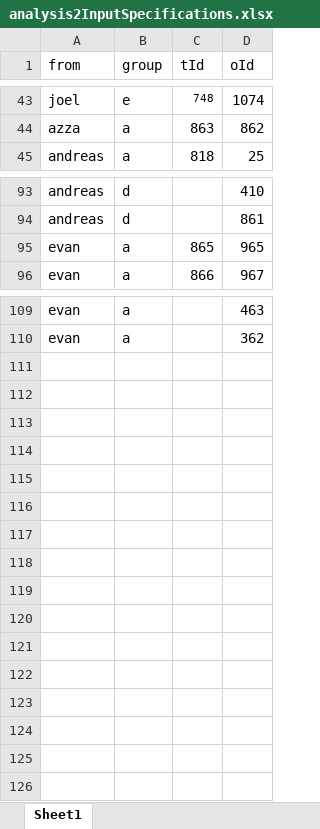
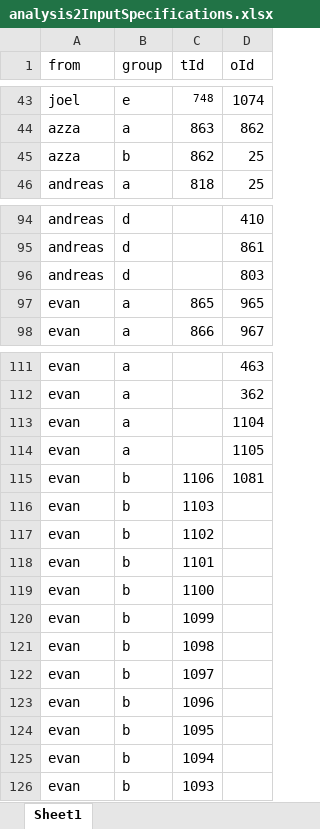
Before and after one commit to gowthamrao/HowOften, an Excel workbook: analysis_specifications/analysis2InputSpecifications.xlsx, sheet Sheet1, drawn as a sheet; only a part is shown, gaps mark what is left out; values as stored, in another font and other column widths than the file's, no borders; the diff names each change by its address in the sheet, - before the commit and + after, or states it on an @@ line.

```diff
--- a/analysis_specifications/analysis2InputSpecifications.xlsx (sheet Sheet1)
+++ b/analysis_specifications/analysis2InputSpecifications.xlsx (sheet Sheet1)
+row 45: azza | b | 862 | 25
+row 96: andreas | d |  | 803
+row 113: evan | a |  | 1104
+row 114: evan | a |  | 1105
+row 115: evan | b | 1106 | 1081
+row 116: evan | b | 1103
+row 117: evan | b | 1102
+row 118: evan | b | 1101
+row 119: evan | b | 1100
+row 120: evan | b | 1099
+row 121: evan | b | 1098
+row 122: evan | b | 1097
+row 123: evan | b | 1096
+row 124: evan | b | 1095
+row 125: evan | b | 1094
+row 126: evan | b | 1093
```
Also changed, not shown: analysis_specifications/analysis1.xlsx, analysis_specifications/analysis2_andreas_1.xlsx, 14 other files.
